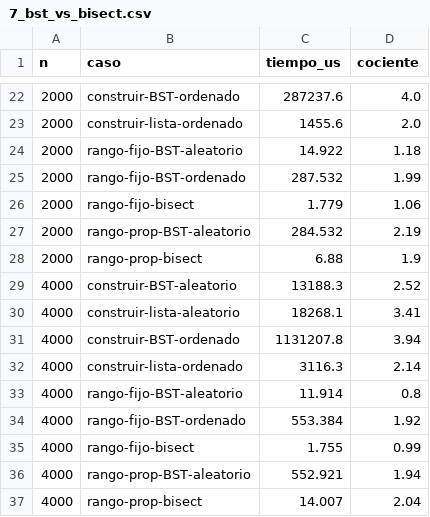
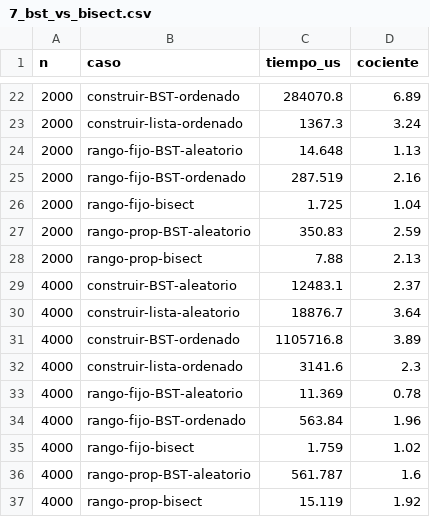
Before and after one commit to giuliannadr/aed-eval1, a CSV file: resultados/7_bst_vs_bisect.csv, drawn as a sheet; only a part is shown, gaps mark what is left out; the diff covers the shown part only.

```diff
--- a/resultados/7_bst_vs_bisect.csv
+++ b/resultados/7_bst_vs_bisect.csv
@@ -22,16 +22,16 @@ n,caso,tiempo_us,cociente
-2000,construir-BST-ordenado,287237.6,4.0
-2000,construir-lista-ordenado,1455.6,2.0
-2000,rango-fijo-BST-aleatorio,14.922,1.18
-2000,rango-fijo-BST-ordenado,287.532,1.99
-2000,rango-fijo-bisect,1.779,1.06
-2000,rango-prop-BST-aleatorio,284.532,2.19
-2000,rango-prop-bisect,6.88,1.9
-4000,construir-BST-aleatorio,13188.3,2.52
-4000,construir-lista-aleatorio,18268.1,3.41
-4000,construir-BST-ordenado,1131207.8,3.94
-4000,construir-lista-ordenado,3116.3,2.14
-4000,rango-fijo-BST-aleatorio,11.914,0.8
-4000,rango-fijo-BST-ordenado,553.384,1.92
-4000,rango-fijo-bisect,1.755,0.99
-4000,rango-prop-BST-aleatorio,552.921,1.94
-4000,rango-prop-bisect,14.007,2.04
+2000,construir-BST-ordenado,284070.8,6.89
+2000,construir-lista-ordenado,1367.3,3.24
+2000,rango-fijo-BST-aleatorio,14.648,1.13
+2000,rango-fijo-BST-ordenado,287.519,2.16
+2000,rango-fijo-bisect,1.725,1.04
+2000,rango-prop-BST-aleatorio,350.83,2.59
+2000,rango-prop-bisect,7.88,2.13
+4000,construir-BST-aleatorio,12483.1,2.37
+4000,construir-lista-aleatorio,18876.7,3.64
+4000,construir-BST-ordenado,1105716.8,3.89
+4000,construir-lista-ordenado,3141.6,2.3
+4000,rango-fijo-BST-aleatorio,11.369,0.78
+4000,rango-fijo-BST-ordenado,563.84,1.96
+4000,rango-fijo-bisect,1.759,1.02
+4000,rango-prop-BST-aleatorio,561.787,1.6
+4000,rango-prop-bisect,15.119,1.92
```
Also changed, not shown: 31 edited cells elsewhere in this file, resultados/1_busqueda.csv, resultados/2_ordenamiento.csv, 6 other files.
